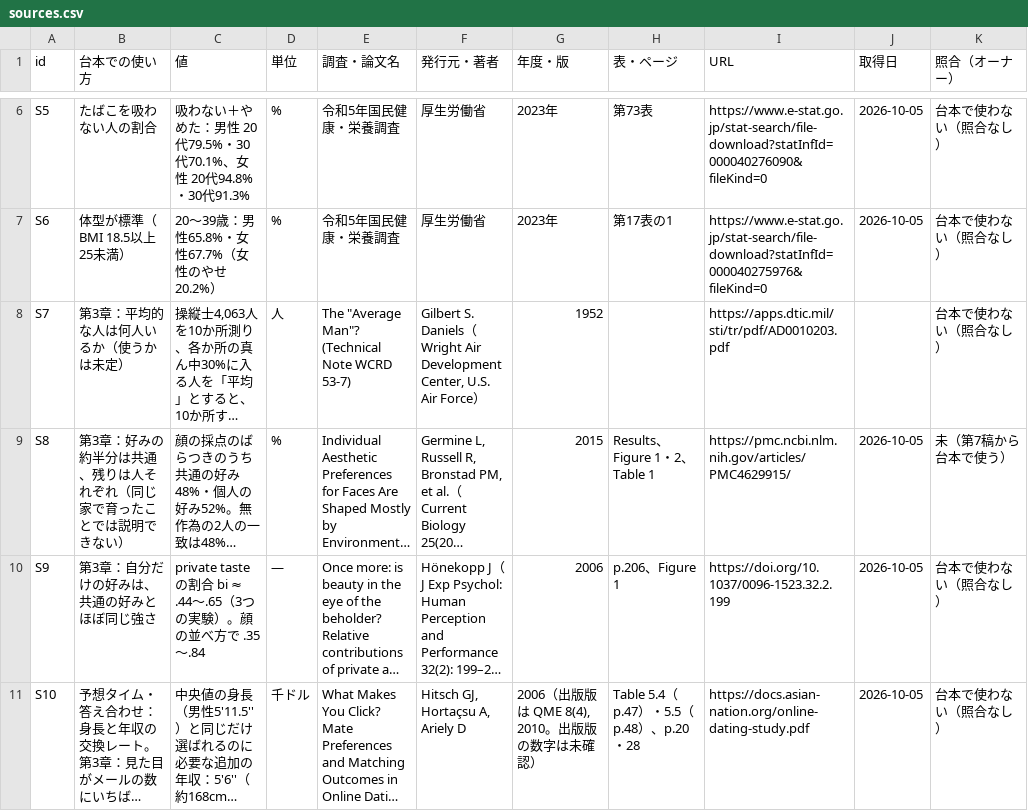
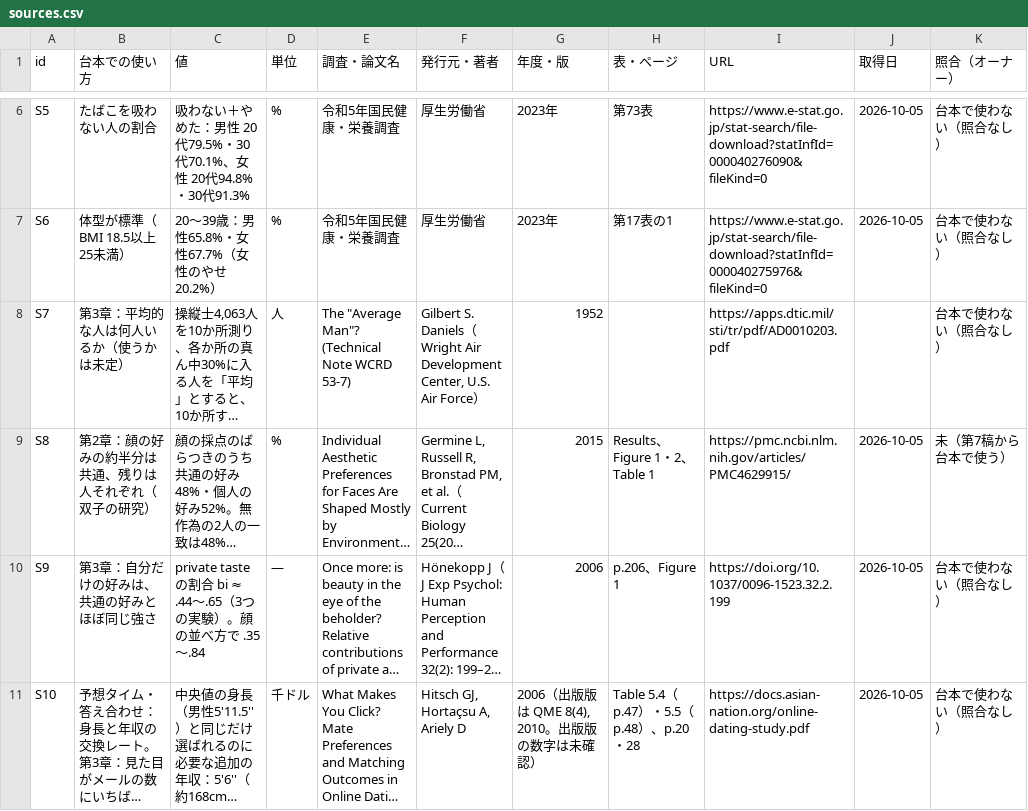
Before and after one commit to kotakurick/youtube, a CSV file: episodes/003-normal-partner/sources.csv, drawn as a sheet; only a part is shown, gaps mark what is left out; long unchanged cells end in …; the diff covers the shown part only; the diff names each change by its address in the sheet, - before the commit and + after, or states it on an @@ line.

```diff
--- a/episodes/003-normal-partner/sources.csv
+++ b/episodes/003-normal-partner/sources.csv
-B9 (台本での使い方): 第3章：好みの約半分は共通、残りは人それぞれ（同じ家で育ったことでは説明できない）
+B9 (台本での使い方): 第2章：顔の好みの約半分は共通、残りは人それぞれ（双子の研究）
```
Also changed, not shown: 1 added row and 5 edited cells elsewhere in this file, 1 other file.
